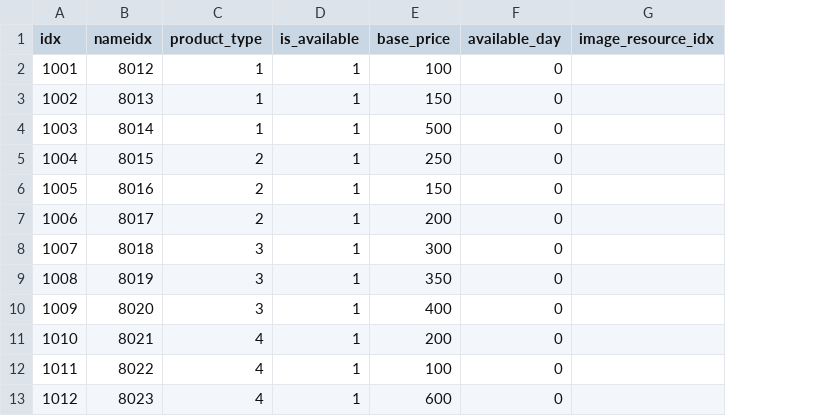
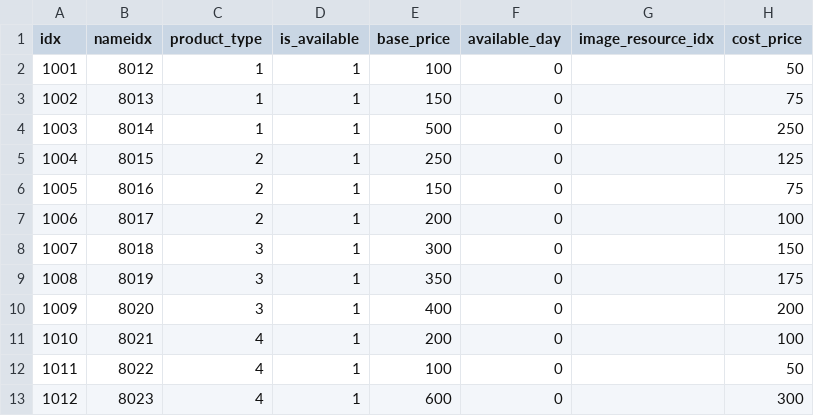
Before and after one commit to AripyKSU/Cashier, a CSV file: Assets/Datas/Customer/ProductData.csv, drawn as a sheet; the diff names each change by its address in the sheet, - before the commit and + after, or states it on an @@ line.

Commit message:
Finalize customer sales from submitted items and current prices

```diff
--- a/Assets/Datas/Customer/ProductData.csv
+++ b/Assets/Datas/Customer/ProductData.csv
+column H (cost_price), rows 2-13: 50 | 75 | 250 | 125 | 75 | 100 | 150 | 175 | 200 | 100 | 50 | 300
```
Also changed, not shown: 19 other files.
